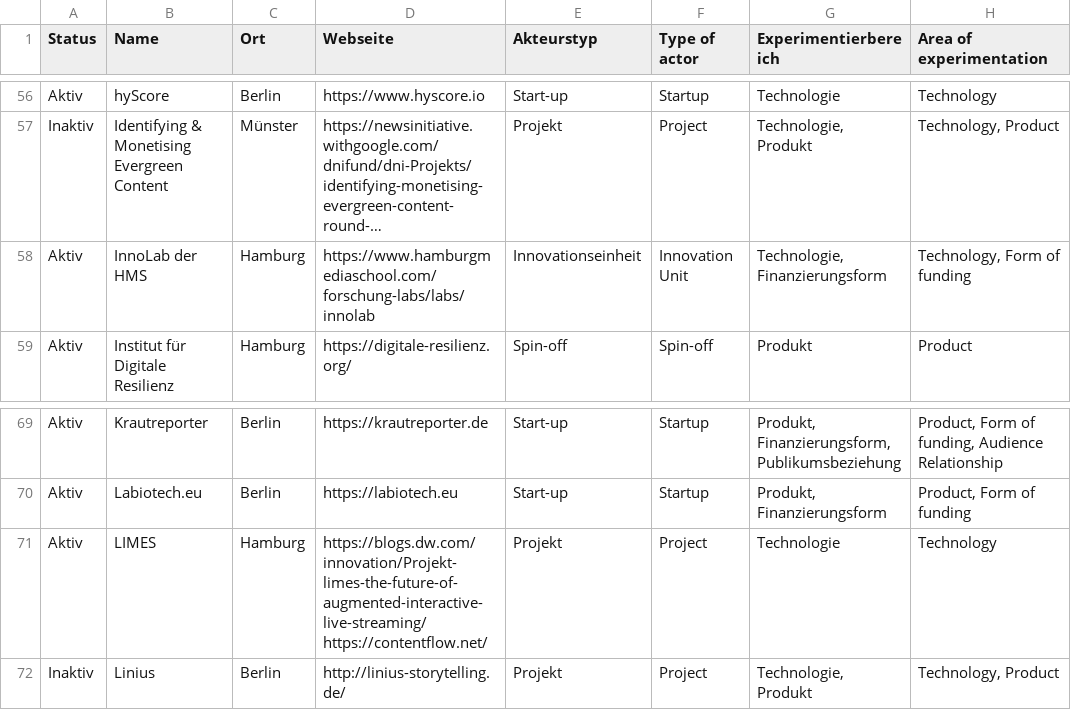
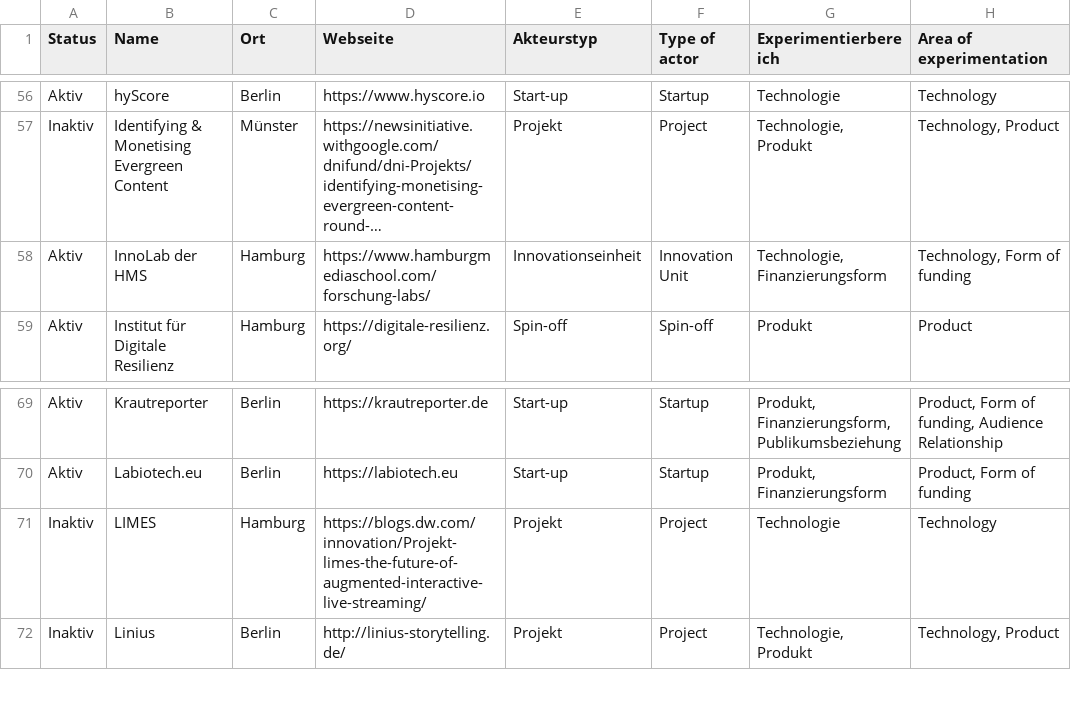
Before and after one commit to zemki/pioneerjournalism, a CSV file: mapping.csv, drawn as a sheet; only a part is shown, gaps mark what is left out; long unchanged cells end in …; ↵ is a line break in a cell; the diff names each change by its address in the sheet, - before the commit and + after, or states it on an @@ line.

Commit message:
Update mapping.csv

```diff
--- a/mapping.csv
+++ b/mapping.csv
-D58 (Webseite): https://www.hamburgmediaschool.com/forschung-labs/labs/innolab
+D58 (Webseite): https://www.hamburgmediaschool.com/forschung-labs/
-A71 (Status): Aktiv
+A71 (Status): Inaktiv
-D71 (Webseite): https://blogs.dw.com/innovation/Projekt-limes-the-future-of-augmented-interactive-live-streaming/ ↵ https://contentflow.net/
+D71 (Webseite): https://blogs.dw.com/innovation/Projekt-limes-the-future-of-augmented-interactive-live-streaming/
```
